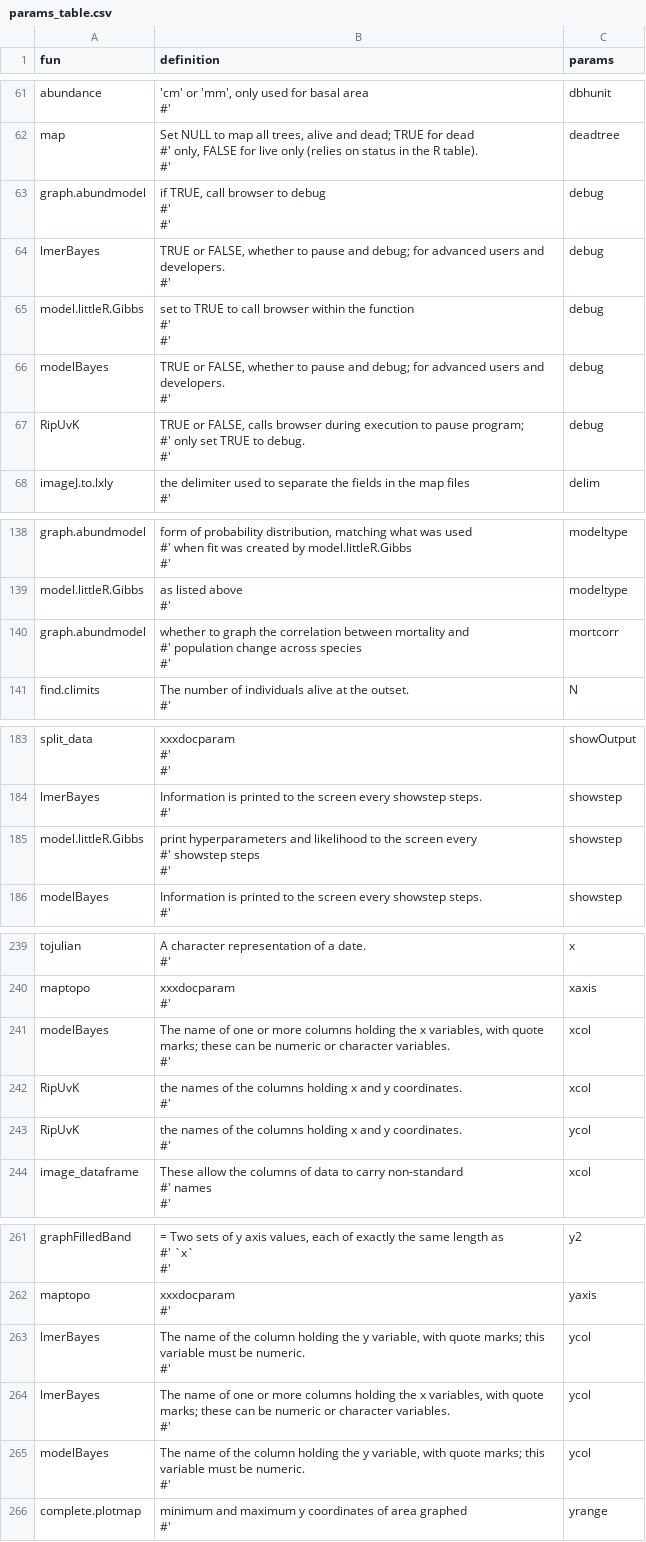
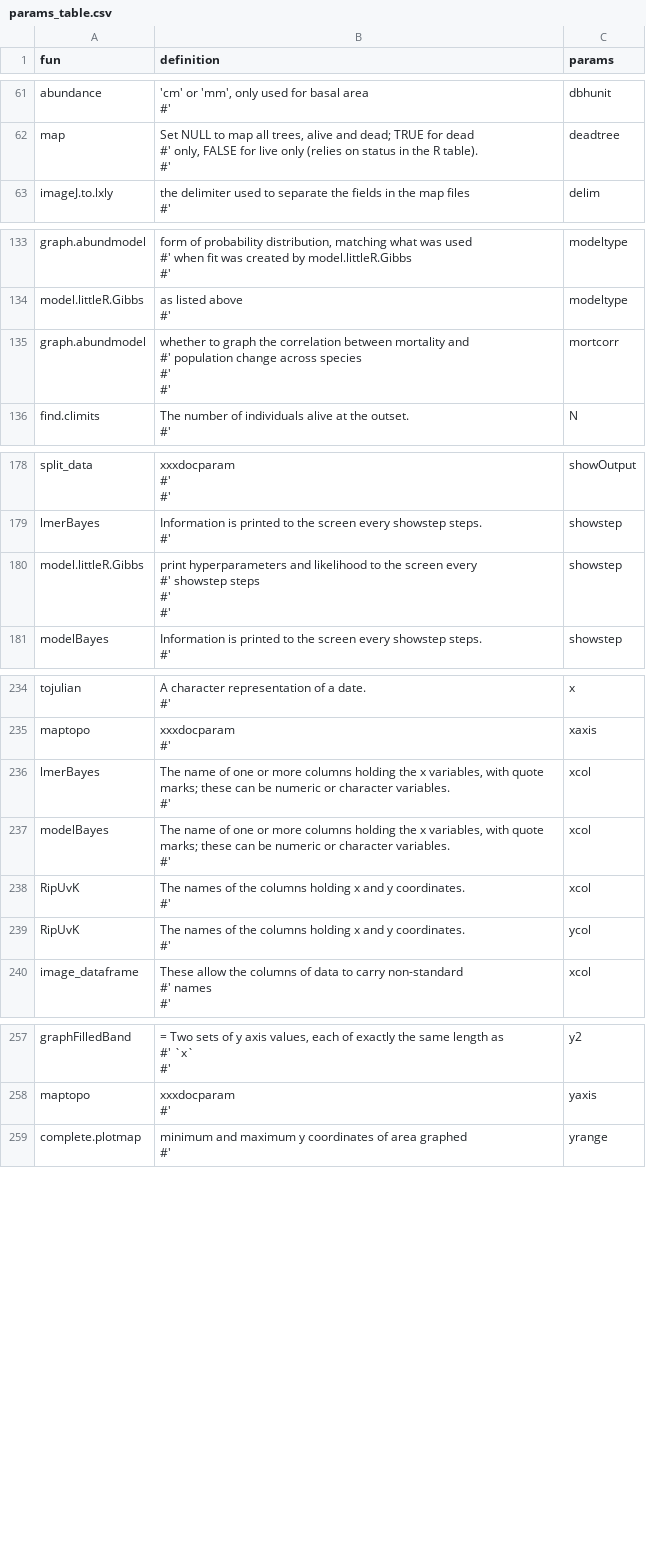
Before and after one commit to forestgeo/ctfs, a CSV file: data-raw/params_table.csv, drawn as a sheet; only a part is shown, gaps mark what is left out.

Commit message:
#2 ycol

```diff
--- a/data-raw/params_table.csv
+++ b/data-raw/params_table.csv
@@ -172,15 +172,2 @@ map,"Set NULL to map all trees, alive and dead; TRUE for dead
 #' ",deadtree
-graph.abundmodel,"if TRUE, call browser to debug
-#'
-#' ",debug
-lmerBayes,"TRUE or FALSE, whether to pause and debug; for advanced users and developers.
-#' ",debug
-model.littleR.Gibbs,"set to TRUE to call browser within the function
-#'
-#' ",debug
-modelBayes,"TRUE or FALSE, whether to pause and debug; for advanced users and developers.
-#' ",debug
-RipUvK,"TRUE or FALSE, calls browser during execution to pause program;
-#'   only set TRUE to debug.
-#' ",debug
 imageJ.to.lxly,"the delimiter used to separate the fields in the map files
@@ -412,5 +399,6 @@ model.littleR.Gibbs,"as listed above
 #' ",modeltype
-graph.abundmodel,"whether to graph the correlation between mortality and
-#'   population change across species
-#' ",mortcorr
+graph.abundmodel,"whether to graph the correlation between mortality and
+#'   population change across species
+#'
+#' ",mortcorr
 find.climits,"The number of individuals alive at the outset.
@@ -525,5 +513,6 @@ lmerBayes,"Information is printed to the screen every showstep steps.
 #' ",showstep
-model.littleR.Gibbs,"print hyperparameters and likelihood to the screen every
-#'   showstep steps
-#' ",showstep
+model.littleR.Gibbs,"print hyperparameters and likelihood to the screen every
+#'   showstep steps
+#'
+#' ",showstep
 modelBayes,"Information is printed to the screen every showstep steps.
@@ -681,8 +670,10 @@ maptopo,"xxxdocparam
 #' ",xaxis
+lmerBayes,"The name of one or more columns holding the x variables, with quote marks; these can be numeric or character variables.
+#' ",xcol
 modelBayes,"The name of one or more columns holding the x variables, with quote marks; these can be numeric or character variables.
 #' ",xcol
-RipUvK,"the names of the columns holding x and y coordinates.
-#' ",xcol
-RipUvK,"the names of the columns holding x and y coordinates.
-#' ",ycol
+RipUvK,"The names of the columns holding x and y coordinates.
+#' ",xcol
+RipUvK,"The names of the columns holding x and y coordinates.
+#' ",ycol
 image_dataframe,"These allow the columns of data to carry non-standard
@@ -735,8 +726,2 @@ maptopo,"xxxdocparam
 #' ",yaxis
-lmerBayes,"The name of the column holding the y variable, with quote marks; this variable must be numeric.
-#' ",ycol
-lmerBayes,"The name of one or more columns holding the x variables, with quote marks; these can be numeric or character variables.
-#' ",ycol
-modelBayes,"The name of the column holding the y variable, with quote marks; this variable must be numeric.
-#' ",ycol
 complete.plotmap,"minimum and maximum y coordinates of area graphed
```
Also changed, not shown: 9 other files.
